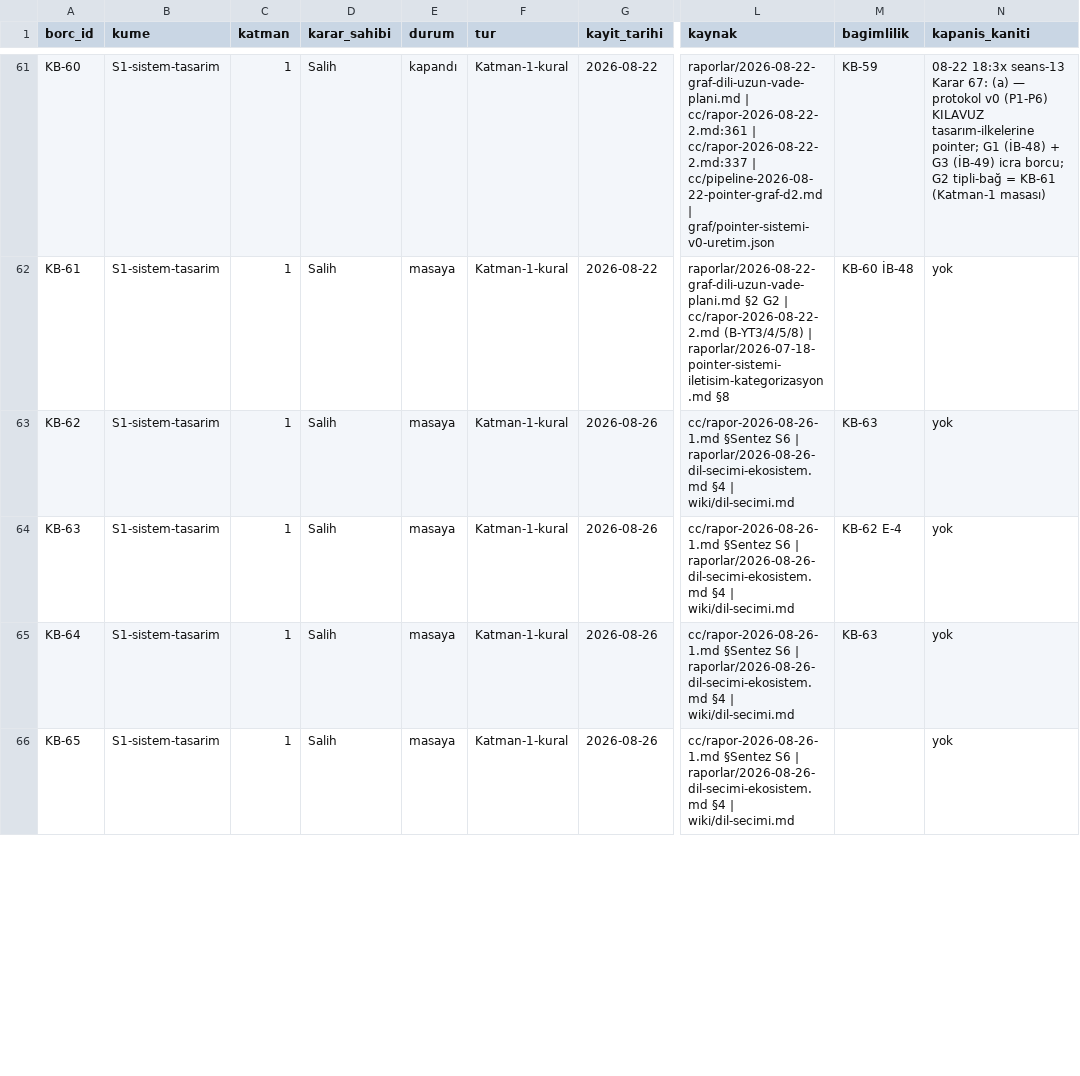
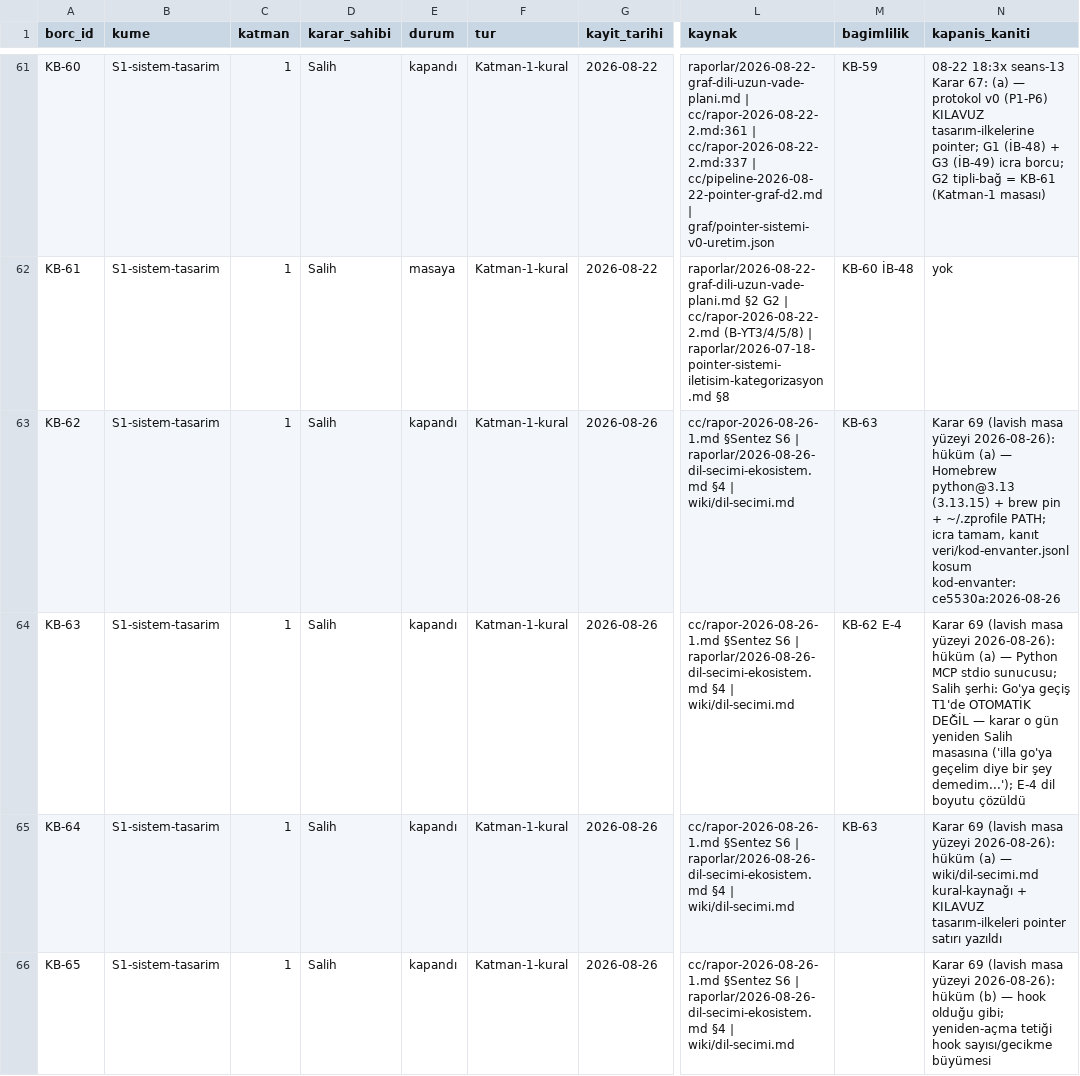
Before and after one commit to salihsahinin/sistem, a CSV file: veri/gorunum/v_karar_borcu.csv, drawn as a sheet; only a part is shown, gaps mark what is left out; the diff covers the shown part only; the diff names each change by its address in the sheet, - before the commit and + after, or states it on an @@ line.

```diff
--- a/veri/gorunum/v_karar_borcu.csv
+++ b/veri/gorunum/v_karar_borcu.csv
-E63:E66 (durum): masaya
+E63:E66 (durum): kapandı
-N63 (kapanis_kaniti): yok
+N63 (kapanis_kaniti): Karar 69 (lavish masa yüzeyi 2026-08-26): hüküm (a) — Homebrew python@3.13 (3.13.15) + brew pin + ~/.zprofile PATH; icra tamam, kanıt veri/kod-envanter.jsonl kosum kod-envanter:ce5530a:2026-08-26
-N64 (kapanis_kaniti): yok
+N64 (kapanis_kaniti): Karar 69 (lavish masa yüzeyi 2026-08-26): hüküm (a) — Python MCP stdio sunucusu; Salih şerhi: Go'ya geçiş T1'de OTOMATİK DEĞİL — karar o gün yeniden Salih masasına ('illa go'ya geçelim diye bir şey demedim...'); E-4 dil boyutu çözüldü
-N65 (kapanis_kaniti): yok
+N65 (kapanis_kaniti): Karar 69 (lavish masa yüzeyi 2026-08-26): hüküm (a) — wiki/dil-secimi.md kural-kaynağı + KILAVUZ tasarım-ilkeleri pointer satırı yazıldı
-N66 (kapanis_kaniti): yok
+N66 (kapanis_kaniti): Karar 69 (lavish masa yüzeyi 2026-08-26): hüküm (b) — hook olduğu gibi; yeniden-açma tetiği hook sayısı/gecikme büyümesi
```
Also changed, not shown: 3 added rows and 10 edited cells elsewhere in this file, veri/gorunum/v_hareket_gunluk.csv, veri/gorunum/v_kirik_pointer.csv, 44 other files.
